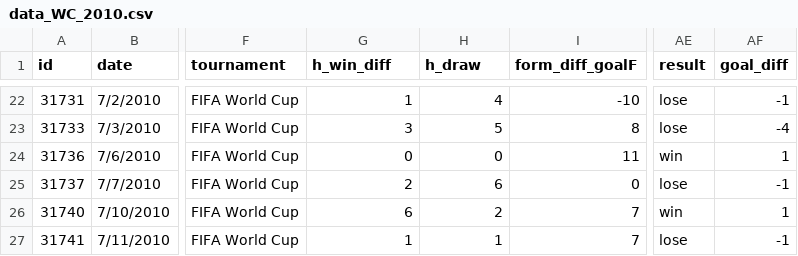
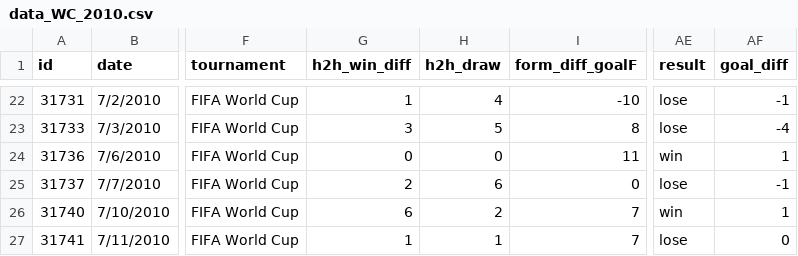
Before and after one commit to mrthlinh/FIFA-World-Cup-Prediction, a CSV file: data/data_full_feature/data_WC_2010.csv, drawn as a sheet; only a part is shown, gaps mark what is left out; the diff names each change by its address in the sheet, - before the commit and + after, or states it on an @@ line.

```diff
--- a/data/data_full_feature/data_WC_2010.csv
+++ b/data/data_full_feature/data_WC_2010.csv
-G1: h_win_diff
+G1: h2h_win_diff
-H1: h_draw
+H1: h2h_draw
-AF27 (goal_diff): -1
+AF27 (goal_diff): 0
```
Also changed, not shown: data/data_full_feature/data_EUR_2012.csv, data/data_full_feature/data_EUR_2016.csv, 2 other files.
